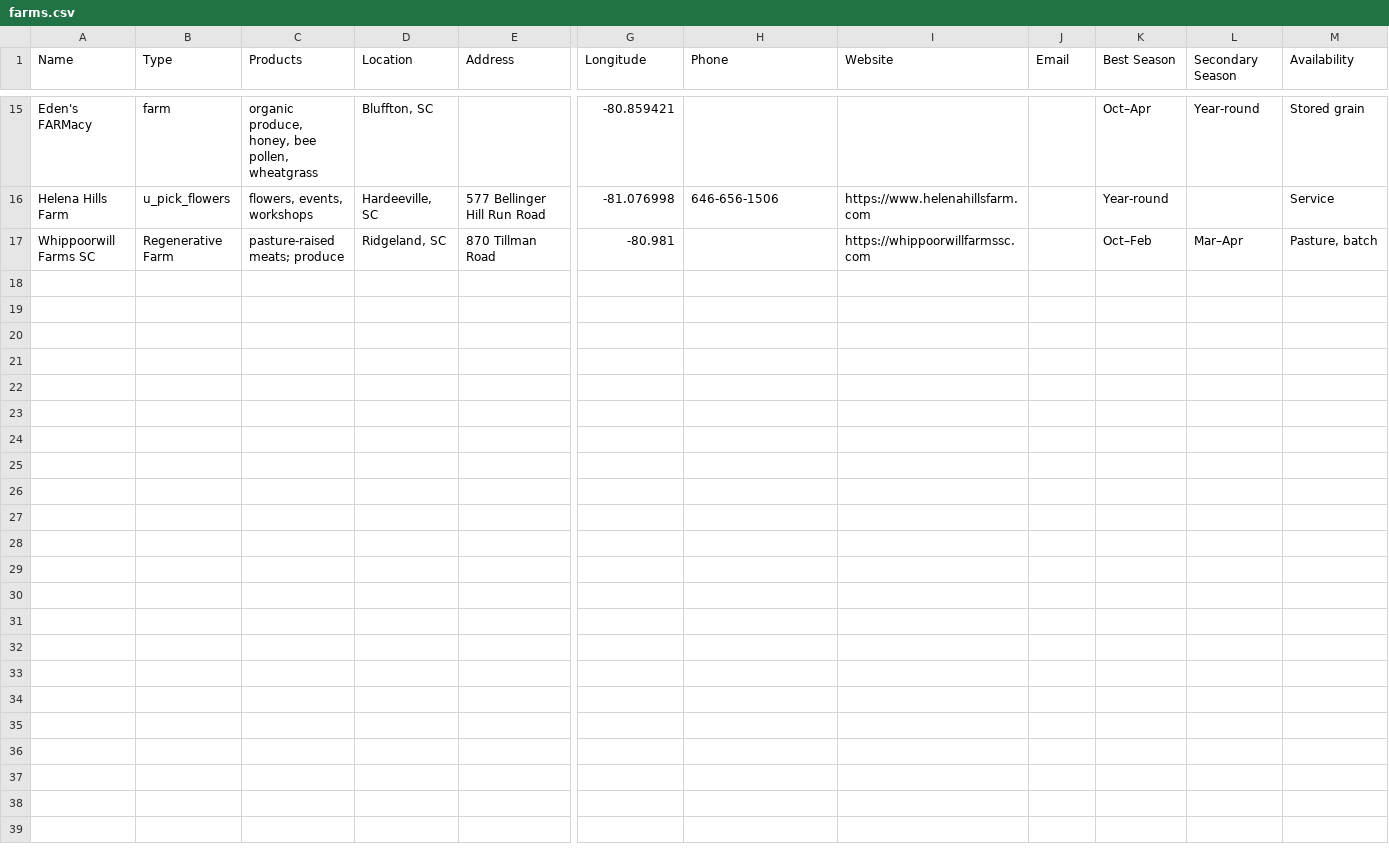
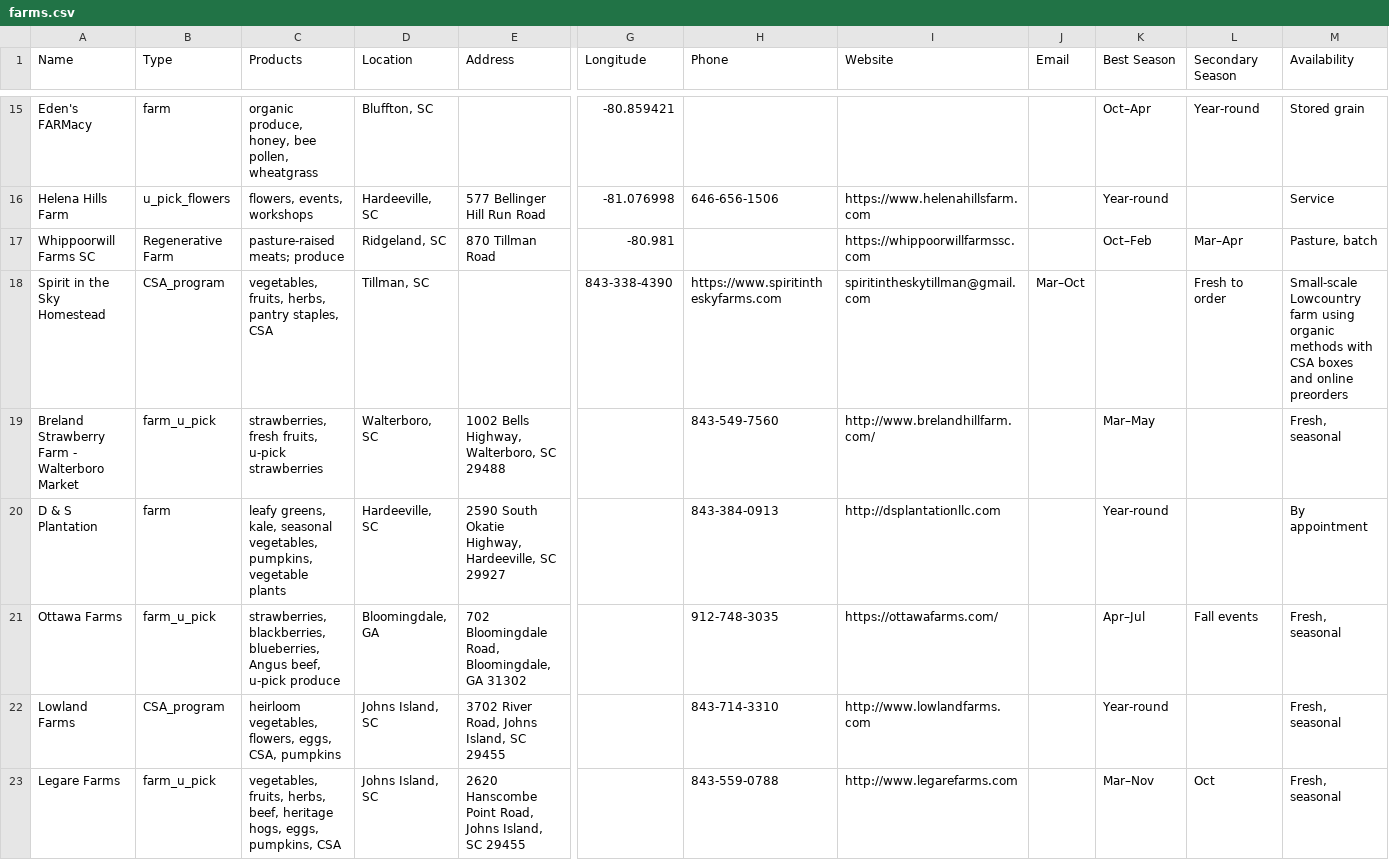
Before and after one commit to kmcurry/port-royal-sounder, a CSV file: data/farms.csv, drawn as a sheet; only a part is shown, gaps mark what is left out; rows hold the shown columns only; the diff names each change by its address in the sheet, - before the commit and + after, or states it on an @@ line.

```diff
--- a/data/farms.csv
+++ b/data/farms.csv
+row 18: Spirit in the Sky Homestead | CSA_program | vegetables, fruits, herbs, pantry staples, CSA | Tillman, SC |  | 843-338-4390 | https://www.spiritintheskyfarms.com | spiritintheskytillman@gmail.com | Mar–Oct |  | Fresh to order | Small-scale Lowcountry farm using organic methods with CSA boxes and online preorders
+row 19: Breland Strawberry Farm - Walterboro Market | farm_u_pick | strawberries, fresh fruits, u-pick strawberries | Walterboro, SC | 1002 Bells Highway, Walterboro, SC 29488 |  | 843-549-7560 | http://www.brelandhillfarm.com/ |  | Mar–May |  | Fresh, seasonal
+row 20: D & S Plantation | farm | leafy greens, kale, seasonal vegetables, pumpkins, vegetable plants | Hardeeville, SC | 2590 South Okatie Highway, Hardeeville, SC 29927 |  | 843-384-0913 | http://dsplantationllc.com |  | Year-round |  | By appointment
+row 21: Ottawa Farms | farm_u_pick | strawberries, blackberries, blueberries, Angus beef, u-pick produce | Bloomingdale, GA | 702 Bloomingdale Road, Bloomingdale, GA 31302 |  | 912-748-3035 | https://ottawafarms.com/ |  | Apr–Jul | Fall events | Fresh, seasonal
+row 22: Lowland Farms | CSA_program | heirloom vegetables, flowers, eggs, CSA, pumpkins | Johns Island, SC | 3702 River Road, Johns Island, SC 29455 |  | 843-714-3310 | http://www.lowlandfarms.com |  | Year-round |  | Fresh, seasonal
+row 23: Legare Farms | farm_u_pick | vegetables, fruits, herbs, beef, heritage hogs, eggs, pumpkins, CSA | Johns Island, SC | 2620 Hanscombe Point Road, Johns Island, SC 29455 |  | 843-559-0788 | http://www.legarefarms.com |  | Mar–Nov | Oct | Fresh, seasonal
```
Also changed, not shown: data/music.csv.
